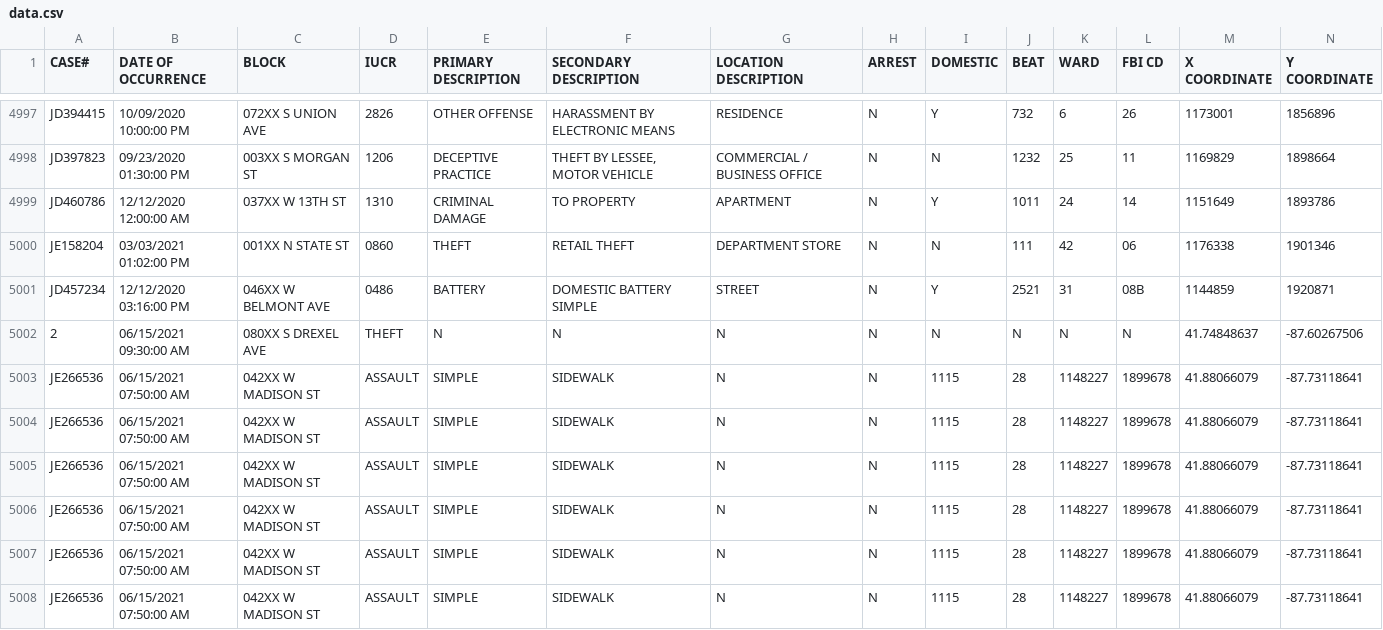
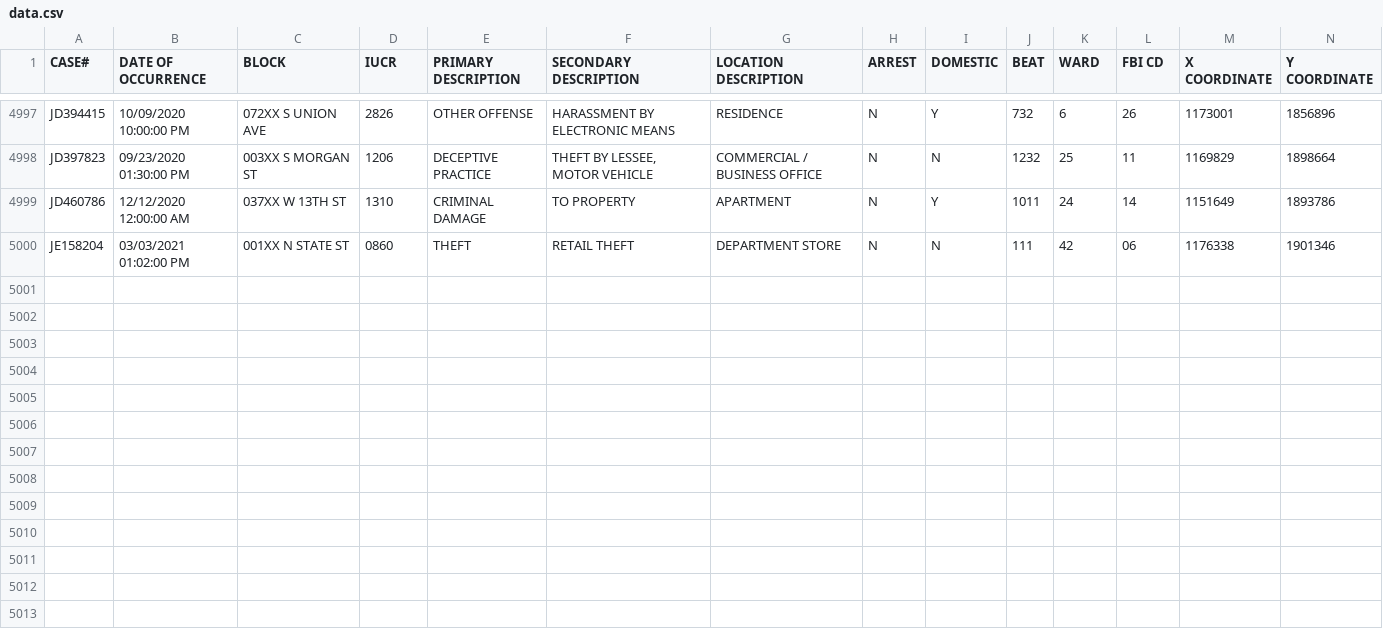
Before and after one commit to danish-97/SafePoint, a CSV file: src/main/resources/data.csv, drawn as a sheet; only a part is shown, gaps mark what is left out; rows hold the shown columns only; the diff names each change by its address in the sheet, - before the commit and + after, or states it on an @@ line.

```diff
--- a/src/main/resources/data.csv
+++ b/src/main/resources/data.csv
-row 5001: JD457234 | 12/12/2020 03:16:00 PM | 046XX W BELMONT AVE | 0486 | BATTERY | DOMESTIC BATTERY SIMPLE | STREET | N | Y | 2521 | 31 | 08B | 1144859 | 1920871
-row 5002: 2 | 06/15/2021 09:30:00 AM | 080XX S DREXEL AVE | THEFT | N | N | N | N | N | N | N | N | 41.74848637 | -87.60267506
-row 5003: JE266536 | 06/15/2021 07:50:00 AM | 042XX W MADISON ST | ASSAULT | SIMPLE | SIDEWALK | N | N | 1115 | 28 | 1148227 | 1899678 | 41.88066079 | -87.73118641
-row 5004: JE266536 | 06/15/2021 07:50:00 AM | 042XX W MADISON ST | ASSAULT | SIMPLE | SIDEWALK | N | N | 1115 | 28 | 1148227 | 1899678 | 41.88066079 | -87.73118641
-row 5005: JE266536 | 06/15/2021 07:50:00 AM | 042XX W MADISON ST | ASSAULT | SIMPLE | SIDEWALK | N | N | 1115 | 28 | 1148227 | 1899678 | 41.88066079 | -87.73118641
-row 5006: JE266536 | 06/15/2021 07:50:00 AM | 042XX W MADISON ST | ASSAULT | SIMPLE | SIDEWALK | N | N | 1115 | 28 | 1148227 | 1899678 | 41.88066079 | -87.73118641
-row 5007: JE266536 | 06/15/2021 07:50:00 AM | 042XX W MADISON ST | ASSAULT | SIMPLE | SIDEWALK | N | N | 1115 | 28 | 1148227 | 1899678 | 41.88066079 | -87.73118641
-row 5008: JE266536 | 06/15/2021 07:50:00 AM | 042XX W MADISON ST | ASSAULT | SIMPLE | SIDEWALK | N | N | 1115 | 28 | 1148227 | 1899678 | 41.88066079 | -87.73118641
```
Also changed, not shown: 4 other files.
